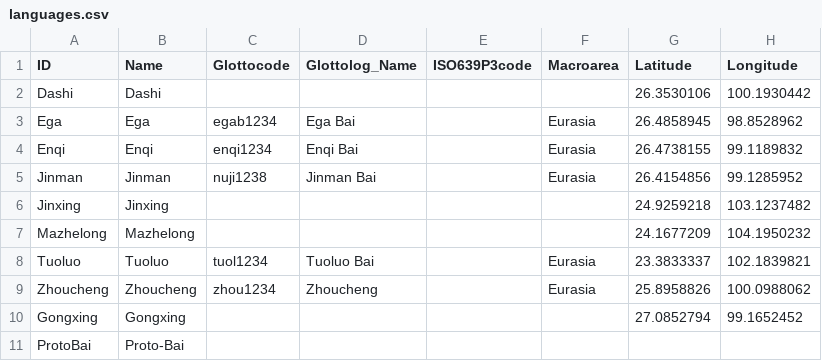
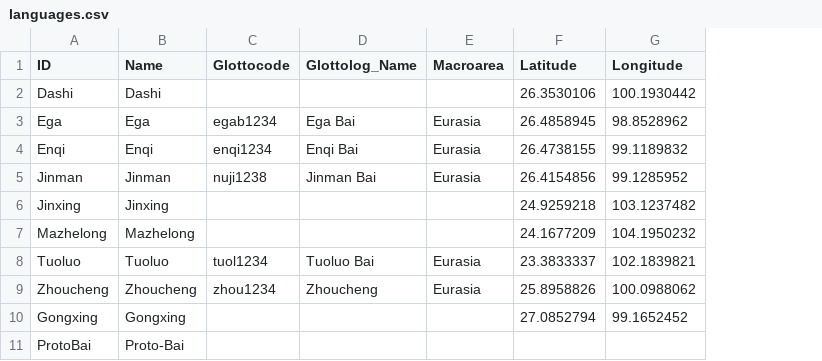
Before and after one commit to lexibank/wangbai, a CSV file: cldf/languages.csv, drawn as a sheet; only a part is shown; the diff names each change by its address in the sheet, - before the commit and + after, or states it on an @@ line.

```diff
--- a/cldf/languages.csv
+++ b/cldf/languages.csv
-column E (ISO639P3code), empty
```
Also changed, not shown: cldf/parameters.csv, 10 other files.
